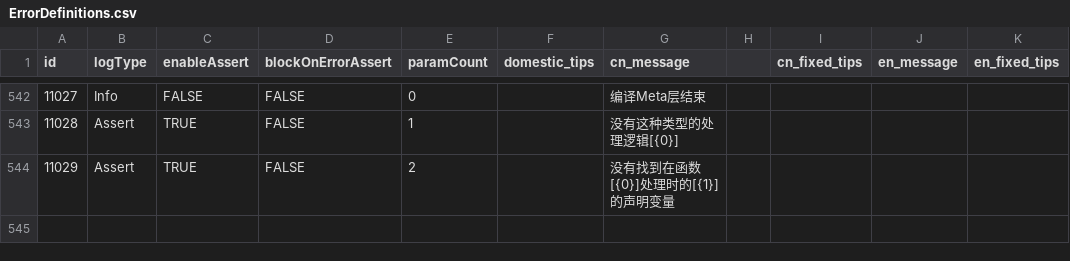
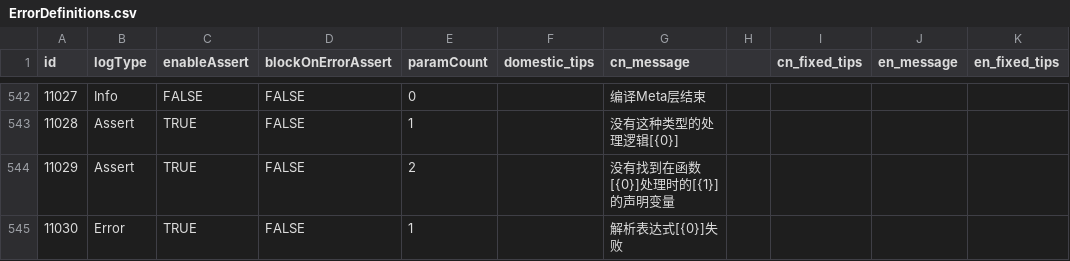
Before and after one commit to kamaba/simple_language, a CSV file: source/Front/Log/ErrorDefinitions.csv, drawn as a sheet; only a part is shown, gaps mark what is left out; the diff names each change by its address in the sheet, - before the commit and + after, or states it on an @@ line.

```diff
--- a/source/Front/Log/ErrorDefinitions.csv
+++ b/source/Front/Log/ErrorDefinitions.csv
+row 545: 11030 | Error | TRUE | FALSE | 1 |  | 解析表达式[{0}]失败
```
Also changed, not shown: 56 other files.
